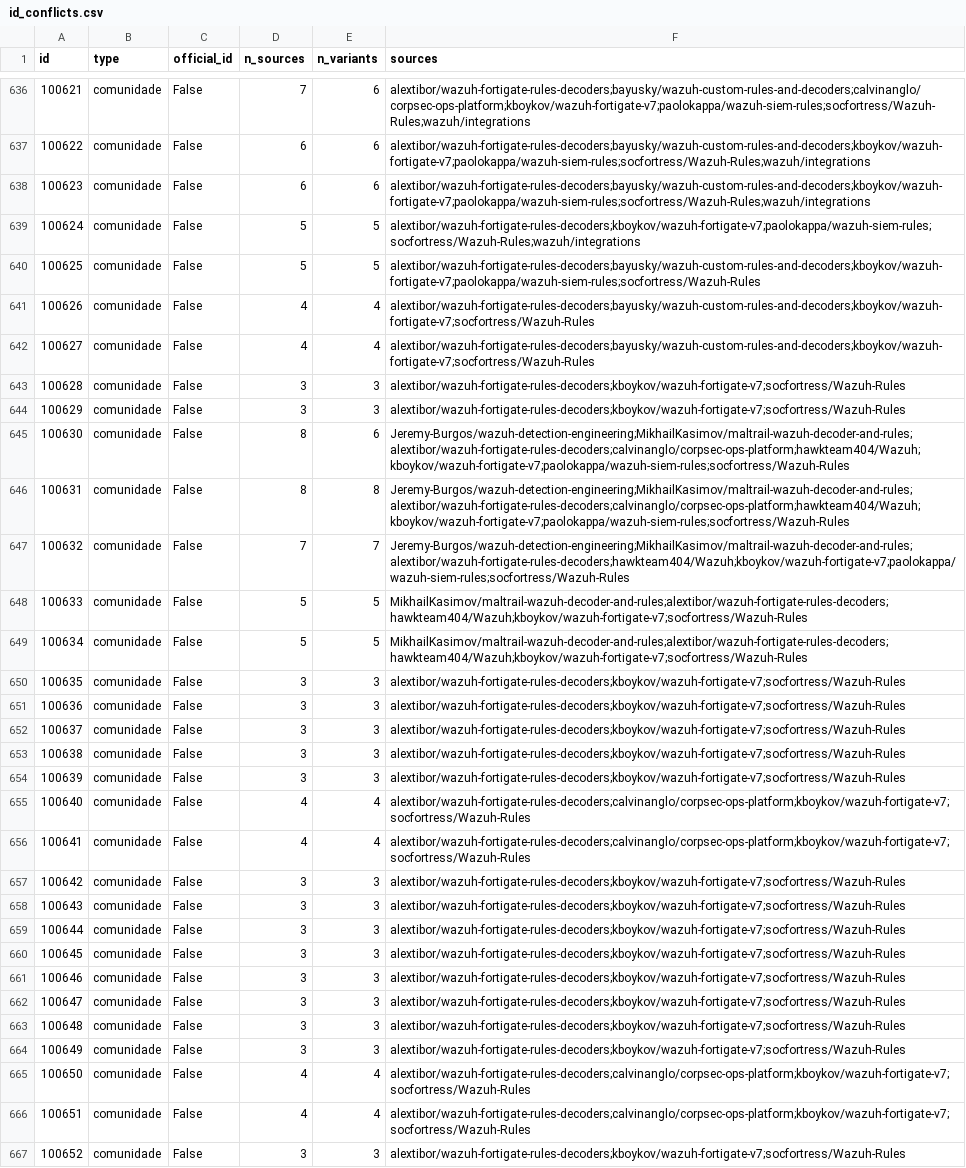
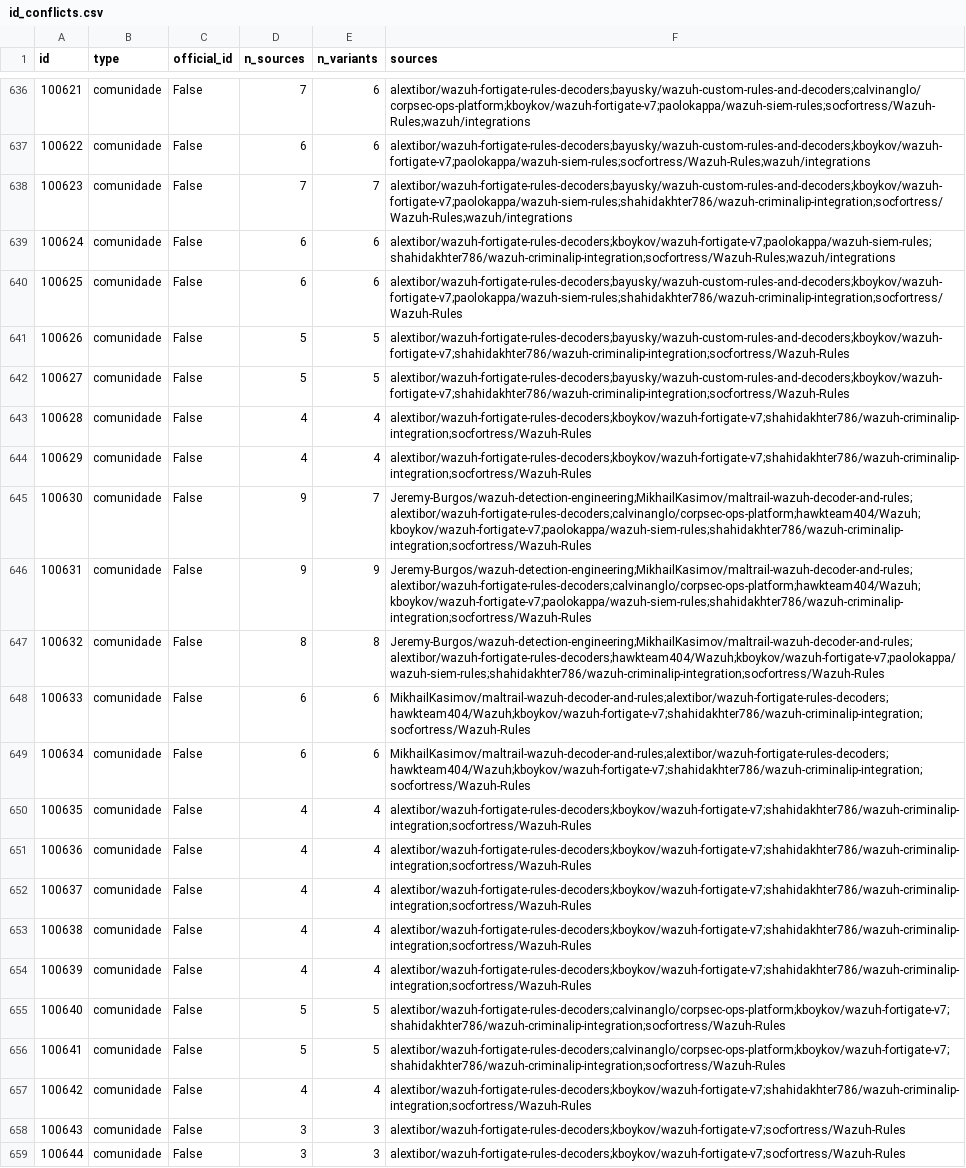
Before and after one commit to mjvmsteixeira/wazuh-community-rulesets, a CSV file: catalog/id_conflicts.csv, drawn as a sheet; only a part is shown, gaps mark what is left out; the shorter side is filled out with more unchanged rows; the diff covers the shown part only; the diff names each change by its address in the sheet, - before the commit and + after, or states it on an @@ line.

```diff
--- a/catalog/id_conflicts.csv
+++ b/catalog/id_conflicts.csv
-D638 (n_sources): 6
+D638 (n_sources): 7
-E638 (n_variants): 6
+E638 (n_variants): 7
-F638 (sources): alextibor/wazuh-fortigate-rules-decoders;bayusky/wazuh-custom-rules-and-decoders;kboykov/wazuh-fortigate-v7;paolokappa/wazuh-siem-rules;socfortress/Wazuh-Rules;wazuh/integrations
+F638 (sources): alextibor/wazuh-fortigate-rules-decoders;bayusky/wazuh-custom-rules-and-decoders;kboykov/wazuh-fortigate-v7;paolokappa/wazuh-siem-rules;shahidakhter786/wazuh-criminalip-integration;socfortress/Wazuh-Rules;wazuh/integrations
-D639:D640 (n_sources): 5
+D639:D640 (n_sources): 6
-E639:E640 (n_variants): 5
+E639:E640 (n_variants): 6
-F639 (sources): alextibor/wazuh-fortigate-rules-decoders;kboykov/wazuh-fortigate-v7;paolokappa/wazuh-siem-rules;socfortress/Wazuh-Rules;wazuh/integrations
+F639 (sources): alextibor/wazuh-fortigate-rules-decoders;kboykov/wazuh-fortigate-v7;paolokappa/wazuh-siem-rules;shahidakhter786/wazuh-criminalip-integration;socfortress/Wazuh-Rules;wazuh/integrations
-F640 (sources): alextibor/wazuh-fortigate-rules-decoders;bayusky/wazuh-custom-rules-and-decoders;kboykov/wazuh-fortigate-v7;paolokappa/wazuh-siem-rules;socfortress/Wazuh-Rules
+F640 (sources): alextibor/wazuh-fortigate-rules-decoders;bayusky/wazuh-custom-rules-and-decoders;kboykov/wazuh-fortigate-v7;paolokappa/wazuh-siem-rules;shahidakhter786/wazuh-criminalip-integration;socfortress/Wazuh-Rules
-D641:D642 (n_sources): 4
+D641:D642 (n_sources): 5
-E641:E642 (n_variants): 4
+E641:E642 (n_variants): 5
-F641:F642 (sources): alextibor/wazuh-fortigate-rules-decoders;bayusky/wazuh-custom-rules-and-decoders;kboykov/wazuh-fortigate-v7;socfortress/Wazuh-Rules
+F641:F642 (sources): alextibor/wazuh-fortigate-rules-decoders;bayusky/wazuh-custom-rules-and-decoders;kboykov/wazuh-fortigate-v7;shahidakhter786/wazuh-criminalip-integration;socfortress/Wazuh-Rules
-D643:D644 (n_sources): 3
+D643:D644 (n_sources): 4
-E643:E644 (n_variants): 3
+E643:E644 (n_variants): 4
-F643:F644 (sources): alextibor/wazuh-fortigate-rules-decoders;kboykov/wazuh-fortigate-v7;socfortress/Wazuh-Rules
+F643:F644 (sources): alextibor/wazuh-fortigate-rules-decoders;kboykov/wazuh-fortigate-v7;shahidakhter786/wazuh-criminalip-integration;socfortress/Wazuh-Rules
-D645:D646 (n_sources): 8
+D645:D646 (n_sources): 9
-E645 (n_variants): 6
+E645 (n_variants): 7
-F645:F646 (sources): Jeremy-Burgos/wazuh-detection-engineering;MikhailKasimov/maltrail-wazuh-decoder-and-rules;alextibor/wazuh-fortigate-rules-decoders;calvinanglo/corpsec-ops-platform;hawkteam404/Wazuh;kboykov/wazuh-fortigate-v7;paolokappa/wazuh-siem-rules;socfortress/Wazuh-Rules
+F645:F646 (sources): Jeremy-Burgos/wazuh-detection-engineering;MikhailKasimov/maltrail-wazuh-decoder-and-rules;alextibor/wazuh-fortigate-rules-decoders;calvinanglo/corpsec-ops-platform;hawkteam404/Wazuh;kboykov/wazuh-fortigate-v7;paolokappa/wazuh-siem-rules;shahidakhter786/wazuh-criminalip-integration;socfortress/Wazuh-Rules
-E646 (n_variants): 8
+E646 (n_variants): 9
-D647 (n_sources): 7
+D647 (n_sources): 8
-E647 (n_variants): 7
+E647 (n_variants): 8
-F647 (sources): Jeremy-Burgos/wazuh-detection-engineering;MikhailKasimov/maltrail-wazuh-decoder-and-rules;alextibor/wazuh-fortigate-rules-decoders;hawkteam404/Wazuh;kboykov/wazuh-fortigate-v7;paolokappa/wazuh-siem-rules;socfortress/Wazuh-Rules
+F647 (sources): Jeremy-Burgos/wazuh-detection-engineering;MikhailKasimov/maltrail-wazuh-decoder-and-rules;alextibor/wazuh-fortigate-rules-decoders;hawkteam404/Wazuh;kboykov/wazuh-fortigate-v7;paolokappa/wazuh-siem-rules;shahidakhter786/wazuh-criminalip-integration;socfortress/Wazuh-Rules
-D648:D649 (n_sources): 5
+D648:D649 (n_sources): 6
-E648:E649 (n_variants): 5
+E648:E649 (n_variants): 6
-F648:F649 (sources): MikhailKasimov/maltrail-wazuh-decoder-and-rules;alextibor/wazuh-fortigate-rules-decoders;hawkteam404/Wazuh;kboykov/wazuh-fortigate-v7;socfortress/Wazuh-Rules
+F648:F649 (sources): MikhailKasimov/maltrail-wazuh-decoder-and-rules;alextibor/wazuh-fortigate-rules-decoders;hawkteam404/Wazuh;kboykov/wazuh-fortigate-v7;shahidakhter786/wazuh-criminalip-integration;socfortress/Wazuh-Rules
-D650:D654 (n_sources): 3
+D650:D654 (n_sources): 4
-E650:E654 (n_variants): 3
+E650:E654 (n_variants): 4
-F650:F654 (sources): alextibor/wazuh-fortigate-rules-decoders;kboykov/wazuh-fortigate-v7;socfortress/Wazuh-Rules
+F650:F654 (sources): alextibor/wazuh-fortigate-rules-decoders;kboykov/wazuh-fortigate-v7;shahidakhter786/wazuh-criminalip-integration;socfortress/Wazuh-Rules
-D655:D656 (n_sources): 4
+D655:D656 (n_sources): 5
-E655:E656 (n_variants): 4
+E655:E656 (n_variants): 5
-F655:F656 (sources): alextibor/wazuh-fortigate-rules-decoders;calvinanglo/corpsec-ops-platform;kboykov/wazuh-fortigate-v7;socfortress/Wazuh-Rules
+F655:F656 (sources): alextibor/wazuh-fortigate-rules-decoders;calvinanglo/corpsec-ops-platform;kboykov/wazuh-fortigate-v7;shahidakhter786/wazuh-criminalip-integration;socfortress/Wazuh-Rules
-D657 (n_sources): 3
+D657 (n_sources): 4
-E657 (n_variants): 3
+E657 (n_variants): 4
-F657 (sources): alextibor/wazuh-fortigate-rules-decoders;kboykov/wazuh-fortigate-v7;socfortress/Wazuh-Rules
+F657 (sources): alextibor/wazuh-fortigate-rules-decoders;kboykov/wazuh-fortigate-v7;shahidakhter786/wazuh-criminalip-integration;socfortress/Wazuh-Rules
```
Also changed, not shown: 9 edited cells elsewhere in this file, catalog/collection.csv, catalog/collection_entries.csv, 43 other files.
